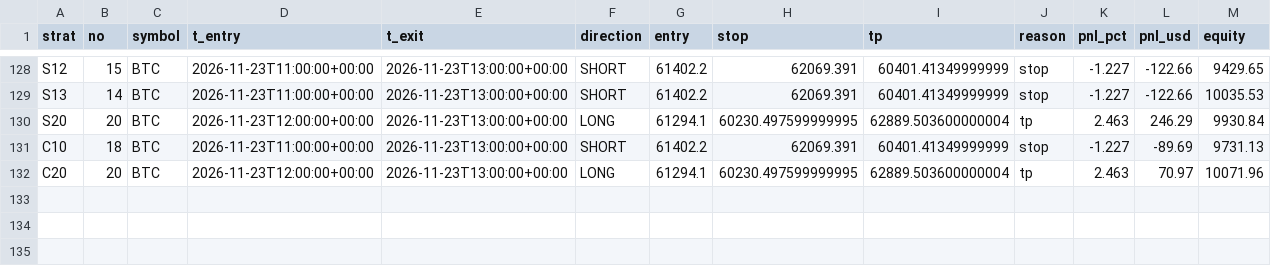
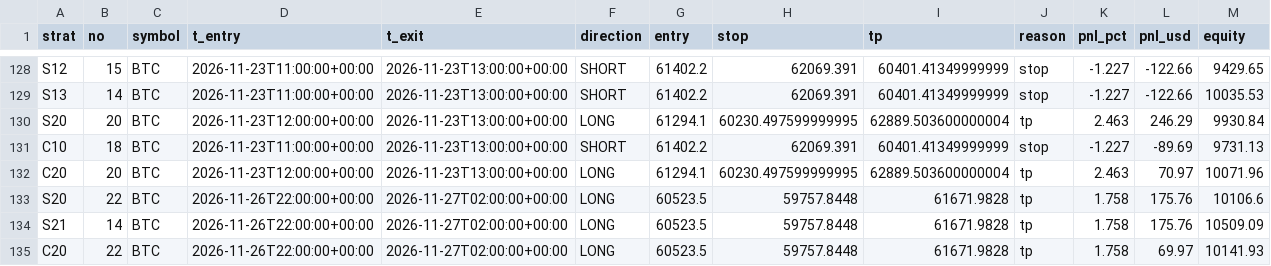
Before and after one commit to Jessieeeeai/dpl-flow-bot, a CSV file: trades.csv, drawn as a sheet; only a part is shown, gaps mark what is left out; the diff names each change by its address in the sheet, - before the commit and + after, or states it on an @@ line.

```diff
--- a/trades.csv
+++ b/trades.csv
+row 133: S20 | 22 | BTC | 2026-11-26T22:00:00+00:00 | 2026-11-27T02:00:00+00:00 | LONG | 60523.5 | 59757.8448 | 61671.9828 | tp | 1.758 | 175.76 | 10106.6
+row 134: S21 | 14 | BTC | 2026-11-26T22:00:00+00:00 | 2026-11-27T02:00:00+00:00 | LONG | 60523.5 | 59757.8448 | 61671.9828 | tp | 1.758 | 175.76 | 10509.09
+row 135: C20 | 22 | BTC | 2026-11-26T22:00:00+00:00 | 2026-11-27T02:00:00+00:00 | LONG | 60523.5 | 59757.8448 | 61671.9828 | tp | 1.758 | 69.97 | 10141.93
```
Also changed, not shown: exec_log.csv, 2 other files.
